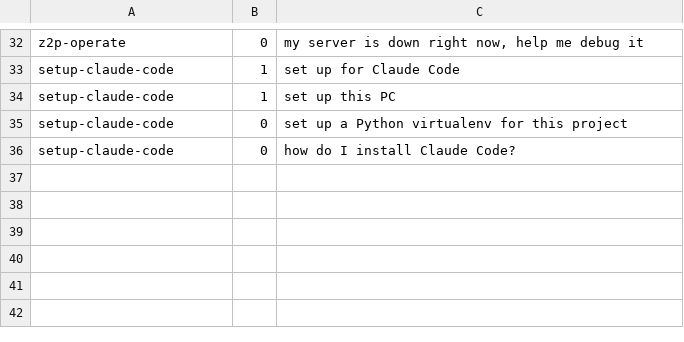
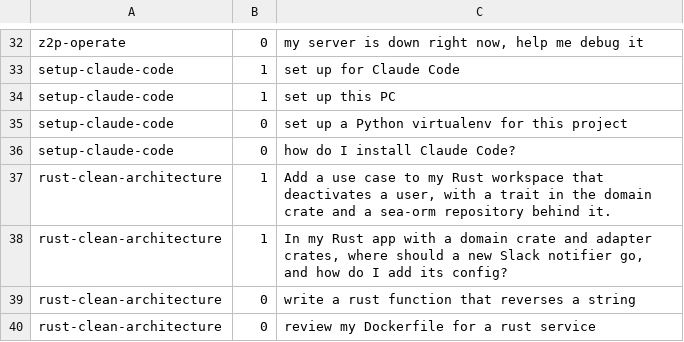
Before and after one commit to FMaged/claude, a TSV file: evals/trigger-prompts.tsv, drawn as a sheet; only a part is shown, gaps mark what is left out.

Commit message:
test: Add trigger evals for the rust-clean-architecture skill.

```diff
--- a/evals/trigger-prompts.tsv
+++ b/evals/trigger-prompts.tsv
@@ -36 +36,5 @@ setup-claude-code	0	set up a Python virtualenv for this project
 setup-claude-code	0	how do I install Claude Code?
+rust-clean-architecture	1	Add a use case to my Rust workspace that deactivates a user, with a trait in the domain crate and a sea-orm repository behind it.
+rust-clean-architecture	1	In my Rust app with a domain crate and adapter crates, where should a new Slack notifier go, and how do I add its config?
+rust-clean-architecture	0	write a rust function that reverses a string
+rust-clean-architecture	0	review my Dockerfile for a rust service
```
